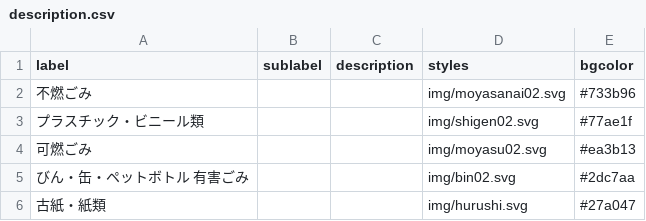
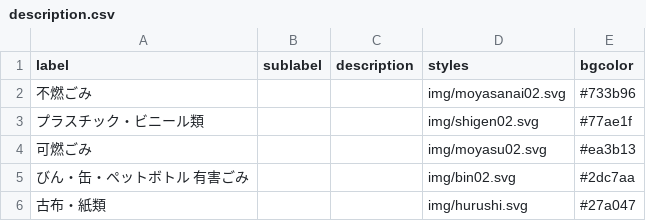
Before and after one commit to knsk17/5374, a CSV file: data/description.csv, drawn as a sheet.

Commit message:
Update description.csv

```diff
--- a/data/description.csv
+++ b/data/description.csv
@@ -5,2 +5,2 @@ label,sublabel,description,styles,bgcolor
 びん・缶・ペットボトル 有害ごみ,,,img/bin02.svg,#2dc7aa
-古紙・紙類,,,img/hurushi.svg,#27a047
+古布・紙類,,,img/hurushi.svg,#27a047
```
